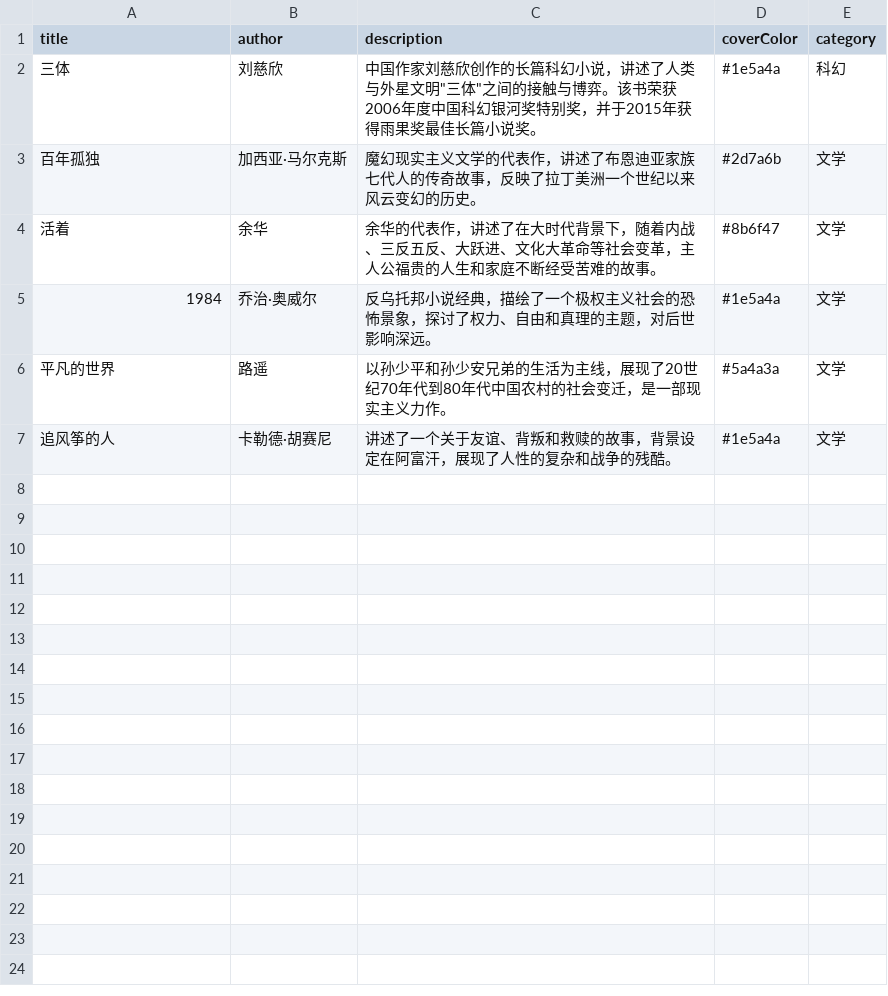
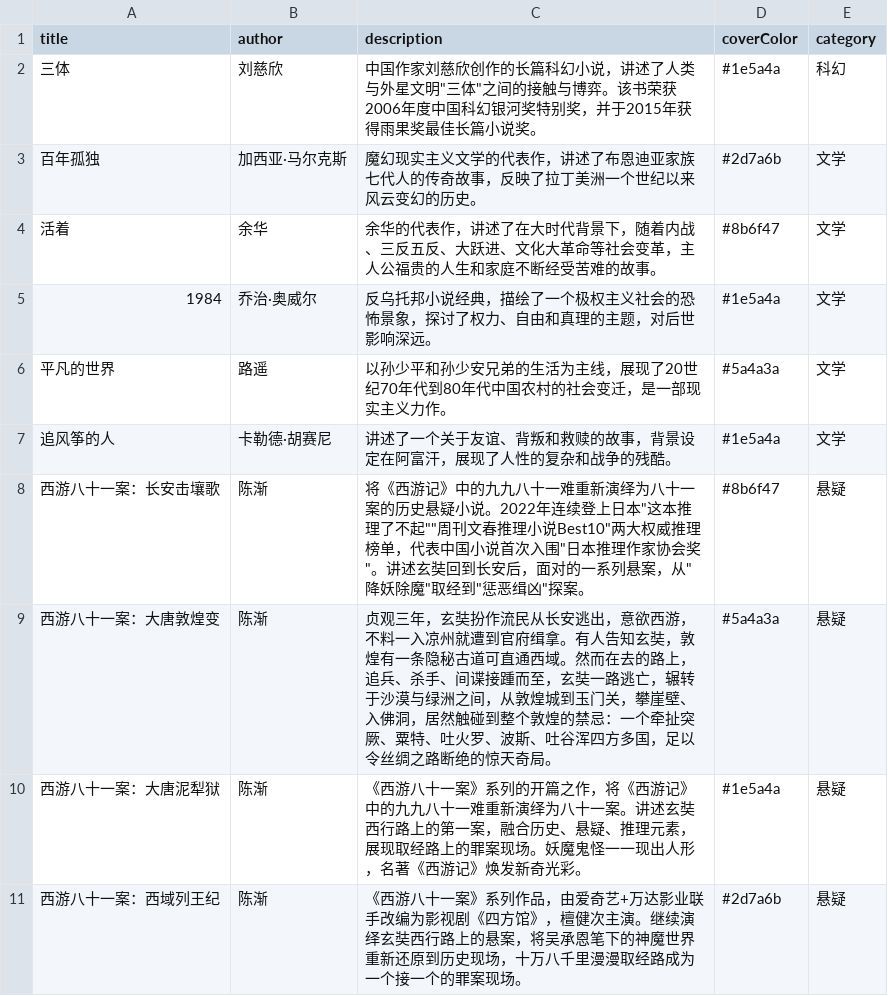
Before and after one commit to GrassPillow/GrassPillow.github.io, a CSV file: a-origin/public/books.csv, drawn as a sheet.

```diff
--- a/a-origin/public/books.csv
+++ b/a-origin/public/books.csv
@@ -7 +7,5 @@ title,author,description,coverColor,category
 追风筝的人,卡勒德·胡赛尼,讲述了一个关于友谊、背叛和救赎的故事，背景设定在阿富汗，展现了人性的复杂和战争的残酷。,#1e5a4a,文学
+西游八十一案：长安击壤歌,陈渐,将《西游记》中的九九八十一难重新演绎为八十一案的历史悬疑小说。2022年连续登上日本"这本推理了不起""周刊文春推理小说Best10"两大权威推理榜单，代表中国小说首次入围"日本推理作家协会奖"。讲述玄奘回到长安后，面对的一系列悬案，从"降妖除魔"取经到"惩恶缉凶"探案。,#8b6f47,悬疑
+西游八十一案：大唐敦煌变,陈渐,贞观三年，玄奘扮作流民从长安逃出，意欲西游，不料一入凉州就遭到官府缉拿。有人告知玄奘，敦煌有一条隐秘古道可直通西域。然而在去的路上，追兵、杀手、间谍接踵而至，玄奘一路逃亡，辗转于沙漠与绿洲之间，从敦煌城到玉门关，攀崖壁、入佛洞，居然触碰到整个敦煌的禁忌：一个牵扯突厥、粟特、吐火罗、波斯、吐谷浑四方多国，足以令丝绸之路断绝的惊天奇局。,#5a4a3a,悬疑
+西游八十一案：大唐泥犁狱,陈渐,《西游八十一案》系列的开篇之作，将《西游记》中的九九八十一难重新演绎为八十一案。讲述玄奘西行路上的第一案，融合历史、悬疑、推理元素，展现取经路上的罪案现场。妖魔鬼怪一一现出人形，名著《西游记》焕发新奇光彩。,#1e5a4a,悬疑
+西游八十一案：西域列王纪,陈渐,《西游八十一案》系列作品，由爱奇艺+万达影业联手改编为影视剧《四方馆》，檀健次主演。继续演绎玄奘西行路上的悬案，将吴承恩笔下的神魔世界重新还原到历史现场，十万八千里漫漫取经路成为一个接一个的罪案现场。,#2d7a6b,悬疑
```
Also changed, not shown: 22 other files.
